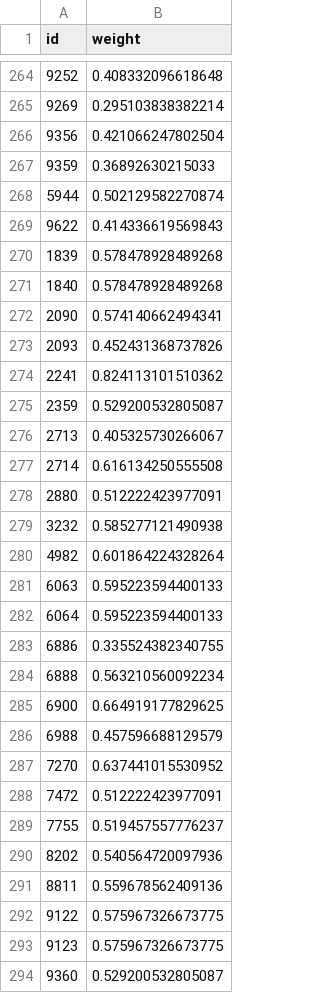
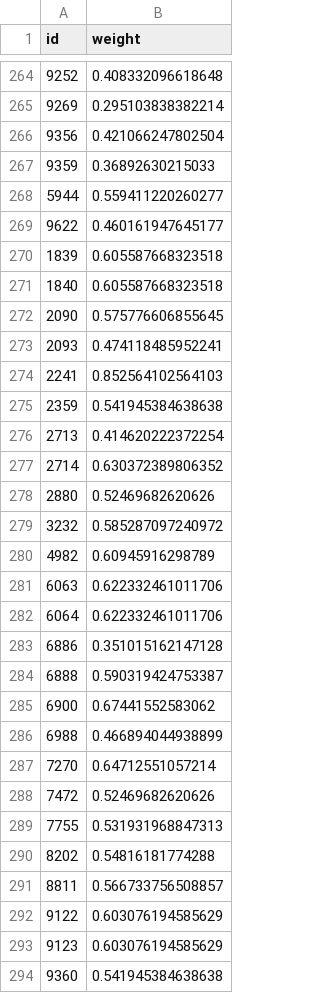
Before and after one commit to ubco-mds-2020-labs/w2020-data599-capstone-projects-statistics-canada-transit, a CSV file: data/amenity_weights/amenity_wts.csv, drawn as a sheet; only a part is shown, gaps mark what is left out; the diff covers the shown part only.

Commit message:
organized the amenity weights code

```diff
--- a/data/amenity_weights/amenity_wts.csv
+++ b/data/amenity_weights/amenity_wts.csv
@@ -267,28 +267,28 @@
 "9359",0.36892630215033
-"5944",0.502129582270874
-"9622",0.414336619569843
-"1839",0.578478928489268
-"1840",0.578478928489268
-"2090",0.574140662494341
-"2093",0.452431368737826
-"2241",0.824113101510362
-"2359",0.529200532805087
-"2713",0.405325730266067
-"2714",0.616134250555508
-"2880",0.512222423977091
-"3232",0.585277121490938
-"4982",0.601864224328264
-"6063",0.595223594400133
-"6064",0.595223594400133
-"6886",0.335524382340755
-"6888",0.563210560092234
-"6900",0.664919177829625
-"6988",0.457596688129579
-"7270",0.637441015530952
-"7472",0.512222423977091
-"7755",0.519457557776237
-"8202",0.540564720097936
-"8811",0.559678562409136
-"9122",0.575967326673775
-"9123",0.575967326673775
-"9360",0.529200532805087
+"5944",0.559411220260277
+"9622",0.460161947645177
+"1839",0.605587668323518
+"1840",0.605587668323518
+"2090",0.575776606855645
+"2093",0.474118485952241
+"2241",0.852564102564103
+"2359",0.541945384638638
+"2713",0.414620222372254
+"2714",0.630372389806352
+"2880",0.52469682620626
+"3232",0.585287097240972
+"4982",0.60945916298789
+"6063",0.622332461011706
+"6064",0.622332461011706
+"6886",0.351015162147128
+"6888",0.590319424753387
+"6900",0.67441552583062
+"6988",0.466894044938899
+"7270",0.64712551057214
+"7472",0.52469682620626
+"7755",0.531931968847313
+"8202",0.54816181774288
+"8811",0.566733756508857
+"9122",0.603076194585629
+"9123",0.603076194585629
+"9360",0.541945384638638
```
Also changed, not shown: 61 edited cells elsewhere in this file, 5 other files.
